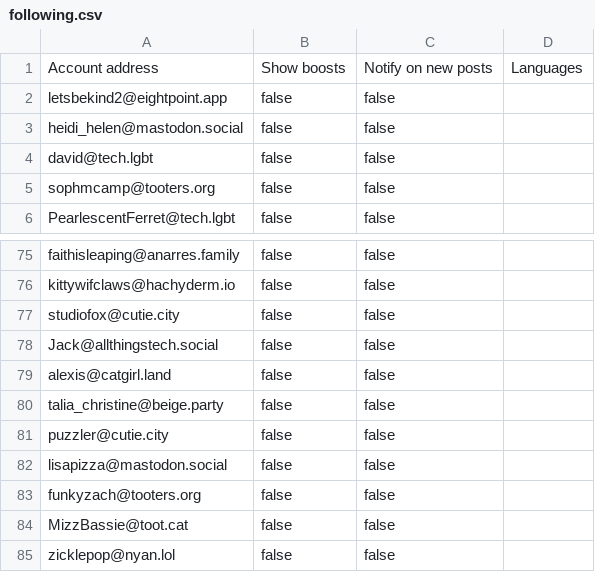
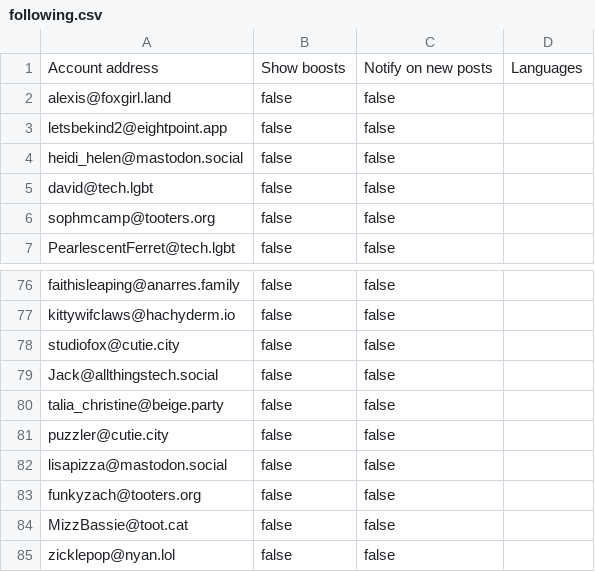
Before and after one commit to wertercatt/tooters, a CSV file: following.csv, drawn as a sheet; only a part is shown, gaps mark what is left out; removed rows and columns are numbered as before the commit, all else as after; the diff names each change by its address in the sheet, - before the commit and + after, or states it on an @@ line.

Commit message:
following.csv

```diff
--- a/following.csv
+++ b/following.csv
+row 2: alexis@foxgirl.land | false | false
-row 79: alexis@catgirl.land | false | false
```
